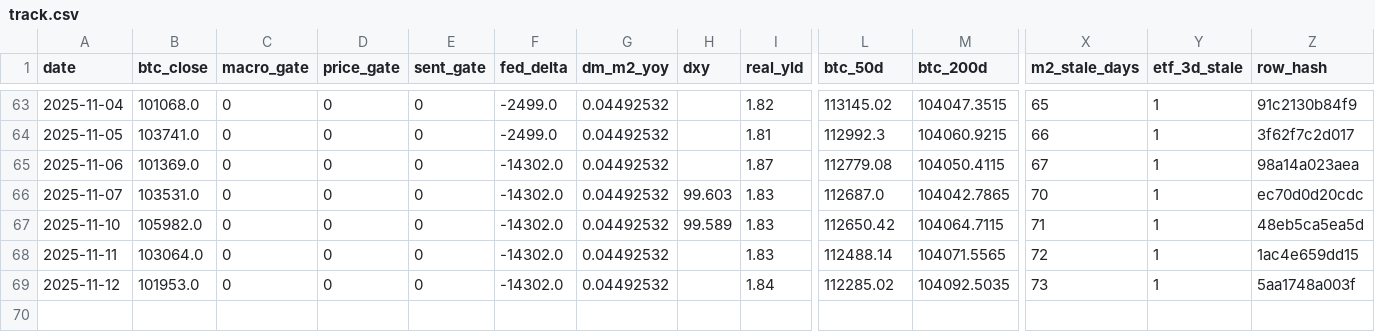
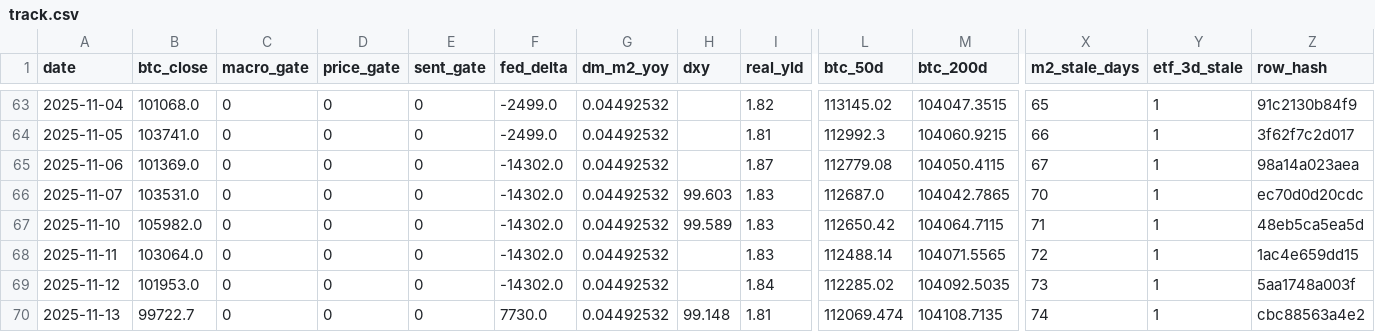
Before and after one commit to matthewprotti/btc_macro_agent_v2.py, a CSV file: track.csv, drawn as a sheet; only a part is shown, gaps mark what is left out; rows hold the shown columns only; the diff names each change by its address in the sheet, - before the commit and + after, or states it on an @@ line.

```diff
--- a/track.csv
+++ b/track.csv
+row 70: 2025-11-13 | 99722.7 | 0 | 0 | 0 | 7730.0 | 0.04492532 | 99.148 | 1.81 | 112069.474 | 104108.7135 | 74 | 1 | cbc88563a4e2
```
Also changed, not shown: data/BTCUSD.csv, data/DXY.csv, 3 other files.
